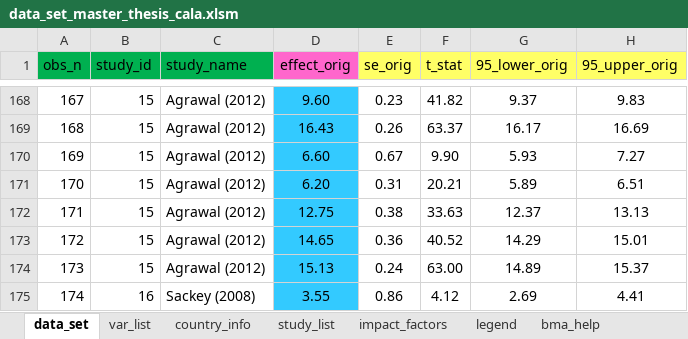
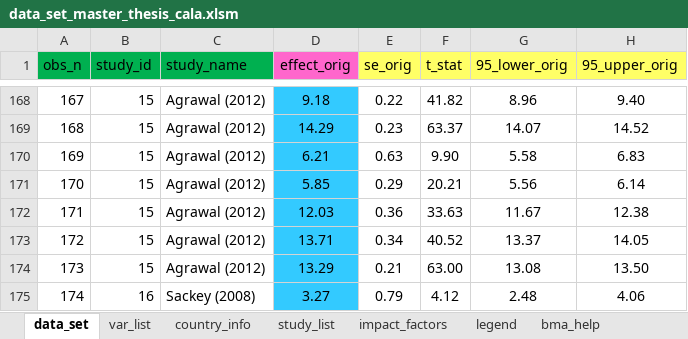
Before and after one commit to PetrCala/Diploma-Thesis, an Excel workbook: Data/data_set_master_thesis_cala.xlsm, sheet data_set, drawn as a sheet; only a part is shown, gaps mark what is left out; values as stored, in another font and other column widths than the file's, no borders; conditional formats not drawn; the diff covers the shown part only; the diff names each change by its address in the sheet, - before the commit and + after, or states it on an @@ line.

```diff
--- a/Data/data_set_master_thesis_cala.xlsm (sheet data_set)
+++ b/Data/data_set_master_thesis_cala.xlsm (sheet data_set)
-D168 (effect_orig): 9.60
+D168 (effect_orig): 9.18
-E168 (se_orig): 0.23
+E168 (se_orig): 0.22
-G168 (95_lower_orig): 9.37
+G168 (95_lower_orig): 8.96
-H168 (95_upper_orig): 9.83
+H168 (95_upper_orig): 9.40
-D169 (effect_orig): 16.43
+D169 (effect_orig): 14.29
-E169 (se_orig): 0.26
+E169 (se_orig): 0.23
-G169 (95_lower_orig): 16.17
+G169 (95_lower_orig): 14.07
-H169 (95_upper_orig): 16.69
+H169 (95_upper_orig): 14.52
-D170 (effect_orig): 6.60
+D170 (effect_orig): 6.21
-E170 (se_orig): 0.67
+E170 (se_orig): 0.63
-G170 (95_lower_orig): 5.93
+G170 (95_lower_orig): 5.58
-H170 (95_upper_orig): 7.27
+H170 (95_upper_orig): 6.83
-D171 (effect_orig): 6.20
+D171 (effect_orig): 5.85
-E171 (se_orig): 0.31
+E171 (se_orig): 0.29
-G171 (95_lower_orig): 5.89
+G171 (95_lower_orig): 5.56
-H171 (95_upper_orig): 6.51
+H171 (95_upper_orig): 6.14
-D172 (effect_orig): 12.75
+D172 (effect_orig): 12.03
-E172 (se_orig): 0.38
+E172 (se_orig): 0.36
-G172 (95_lower_orig): 12.37
+G172 (95_lower_orig): 11.67
-H172 (95_upper_orig): 13.13
+H172 (95_upper_orig): 12.38
-D173 (effect_orig): 14.65
+D173 (effect_orig): 13.71
-E173 (se_orig): 0.36
+E173 (se_orig): 0.34
-G173 (95_lower_orig): 14.29
+G173 (95_lower_orig): 13.37
-H173 (95_upper_orig): 15.01
+H173 (95_upper_orig): 14.05
-D174 (effect_orig): 15.13
+D174 (effect_orig): 13.29
-E174 (se_orig): 0.24
+E174 (se_orig): 0.21
-G174 (95_lower_orig): 14.89
+G174 (95_lower_orig): 13.08
-H174 (95_upper_orig): 15.37
+H174 (95_upper_orig): 13.50
-D175 (effect_orig): 3.55
+D175 (effect_orig): 3.27
-E175 (se_orig): 0.86
+E175 (se_orig): 0.79
-G175 (95_lower_orig): 2.69
+G175 (95_lower_orig): 2.48
-H175 (95_upper_orig): 4.41
+H175 (95_upper_orig): 4.06
```
Also changed, not shown: 635 edited cells elsewhere in this sheet, sheet Calculations, other sheet tabs, formulas that keep their value, Literature/Literature.xlsx.
